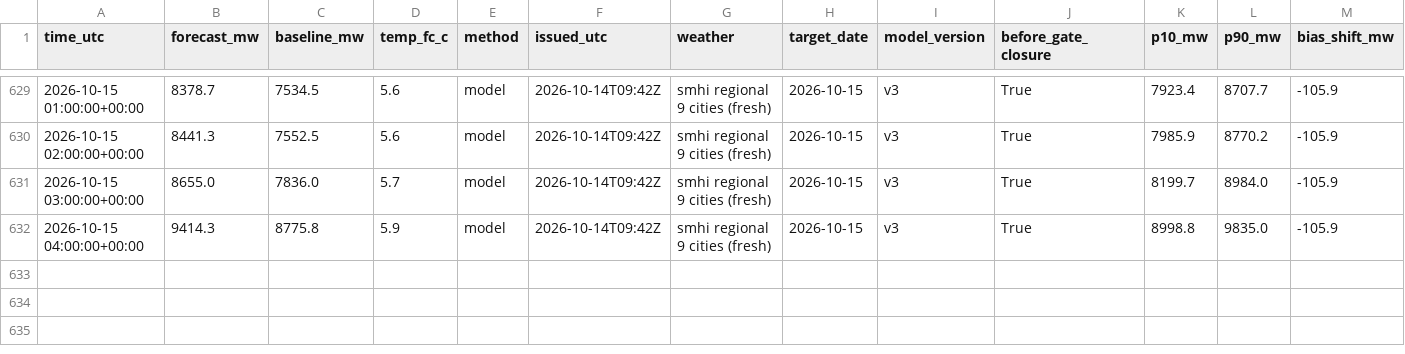
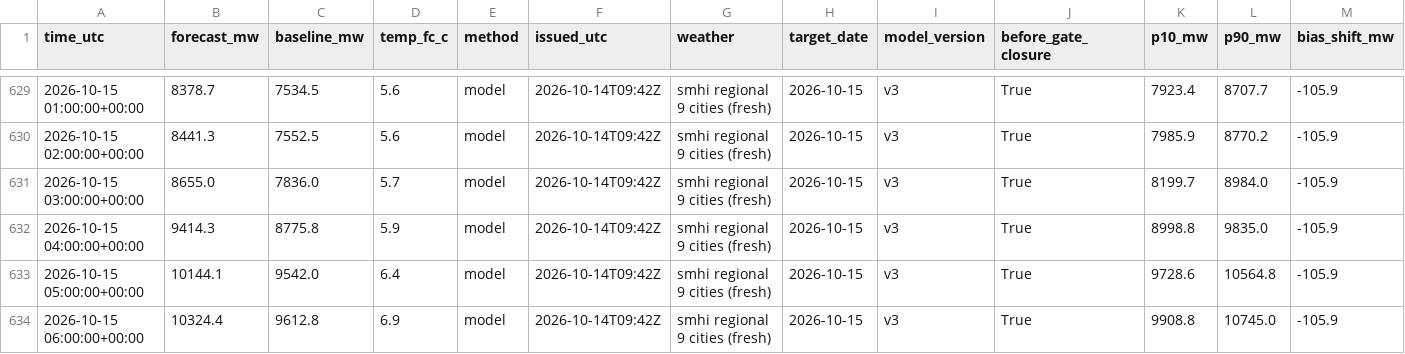
Before and after one commit to MindisBlank/SE3_DayAheadLoadForecast, a CSV file: scores/hourly.csv, drawn as a sheet; only a part is shown, gaps mark what is left out; rows hold the shown columns only; the diff names each change by its address in the sheet, - before the commit and + after, or states it on an @@ line.

```diff
--- a/scores/hourly.csv
+++ b/scores/hourly.csv
+row 633: 2026-10-15 05:00:00+00:00 | 10144.1 | 9542.0 | 6.4 | model | 2026-10-14T09:42Z | smhi regional 9 cities (fresh) | 2026-10-15 | v3 | True | 9728.6 | 10564.8 | -105.9
+row 634: 2026-10-15 06:00:00+00:00 | 10324.4 | 9612.8 | 6.9 | model | 2026-10-14T09:42Z | smhi regional 9 cities (fresh) | 2026-10-15 | v3 | True | 9908.8 | 10745.0 | -105.9
```
Also changed, not shown: data/wx_cloud_85240.csv, data/wx_cloud_97530.csv, 22 other files.
